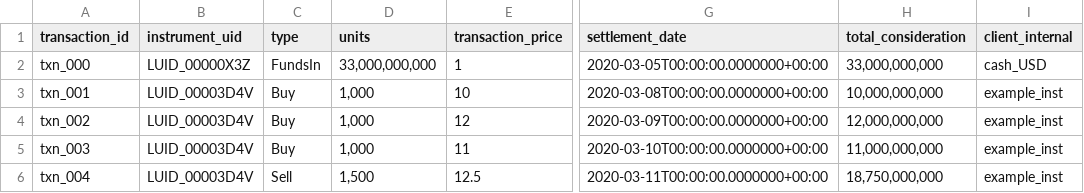
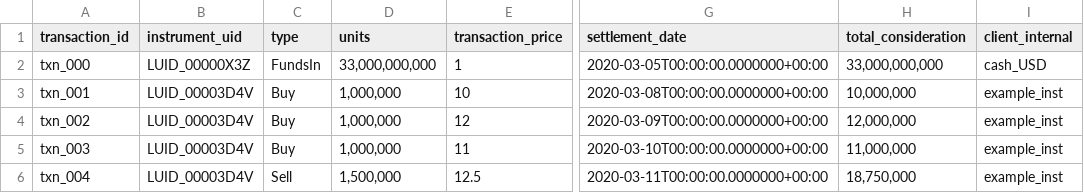
Before and after one commit to finbourne/sample-notebooks, a CSV file: examples/use-cases/ibor/data/taxlot_accounting_transactions.csv, drawn as a sheet; only a part is shown, gaps mark what is left out; the diff names each change by its address in the sheet, - before the commit and + after, or states it on an @@ line.

Commit message:
SE-2897: Transaction units

```diff
--- a/examples/use-cases/ibor/data/taxlot_accounting_transactions.csv
+++ b/examples/use-cases/ibor/data/taxlot_accounting_transactions.csv
-D3:D5 (units): 1,000
+D3:D5 (units): 1,000,000
-H3 (total_consideration): 10,000,000,000
+H3 (total_consideration): 10,000,000
-H4 (total_consideration): 12,000,000,000
+H4 (total_consideration): 12,000,000
-H5 (total_consideration): 11,000,000,000
+H5 (total_consideration): 11,000,000
-D6 (units): 1,500
+D6 (units): 1,500,000
-H6 (total_consideration): 18,750,000,000
+H6 (total_consideration): 18,750,000
```
